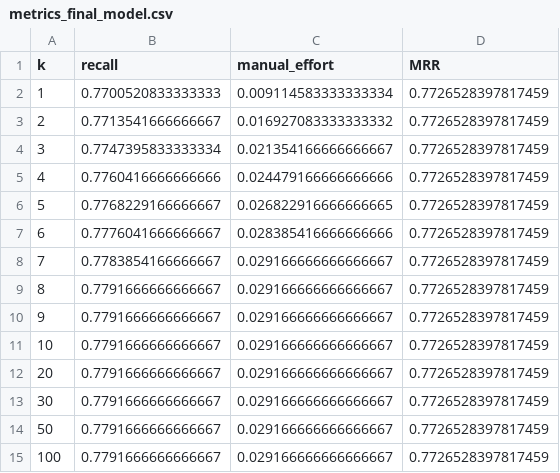
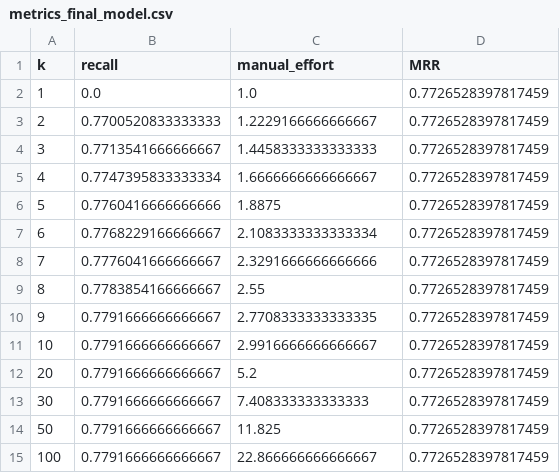
Before and after one commit to MarkLee131/PatchFinder, a CSV file: metrics/CR_0831/metrics_final_model.csv, drawn as a sheet.

```diff
--- a/metrics/CR_0831/metrics_final_model.csv
+++ b/metrics/CR_0831/metrics_final_model.csv
@@ -1,15 +1,15 @@
 k,recall,manual_effort,MRR
-1,0.7700520833333333,0.009114583333333334,0.7726528397817459
-2,0.7713541666666667,0.016927083333333332,0.7726528397817459
-3,0.7747395833333334,0.021354166666666667,0.7726528397817459
-4,0.7760416666666666,0.024479166666666666,0.7726528397817459
-5,0.7768229166666667,0.026822916666666665,0.7726528397817459
-6,0.7776041666666667,0.028385416666666666,0.7726528397817459
-7,0.7783854166666667,0.029166666666666667,0.7726528397817459
-8,0.7791666666666667,0.029166666666666667,0.7726528397817459
-9,0.7791666666666667,0.029166666666666667,0.7726528397817459
-10,0.7791666666666667,0.029166666666666667,0.7726528397817459
-20,0.7791666666666667,0.029166666666666667,0.7726528397817459
-30,0.7791666666666667,0.029166666666666667,0.7726528397817459
-50,0.7791666666666667,0.029166666666666667,0.7726528397817459
-100,0.7791666666666667,0.029166666666666667,0.7726528397817459
+1,0.0,1.0,0.7726528397817459
+2,0.7700520833333333,1.2229166666666667,0.7726528397817459
+3,0.7713541666666667,1.4458333333333333,0.7726528397817459
+4,0.7747395833333334,1.6666666666666667,0.7726528397817459
+5,0.7760416666666666,1.8875,0.7726528397817459
+6,0.7768229166666667,2.1083333333333334,0.7726528397817459
+7,0.7776041666666667,2.3291666666666666,0.7726528397817459
+8,0.7783854166666667,2.55,0.7726528397817459
+9,0.7791666666666667,2.7708333333333335,0.7726528397817459
+10,0.7791666666666667,2.9916666666666667,0.7726528397817459
+20,0.7791666666666667,5.2,0.7726528397817459
+30,0.7791666666666667,7.408333333333333,0.7726528397817459
+50,0.7791666666666667,11.825,0.7726528397817459
+100,0.7791666666666667,22.866666666666667,0.7726528397817459
```
Also changed, not shown: 7 other files.
